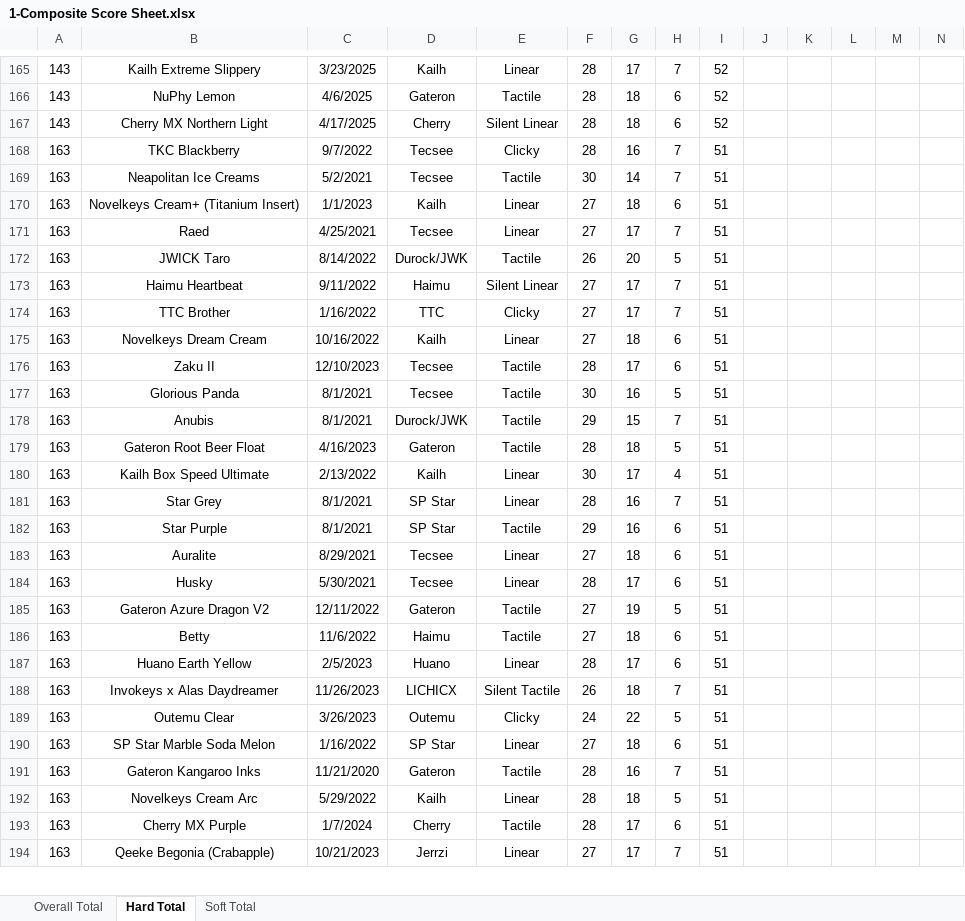
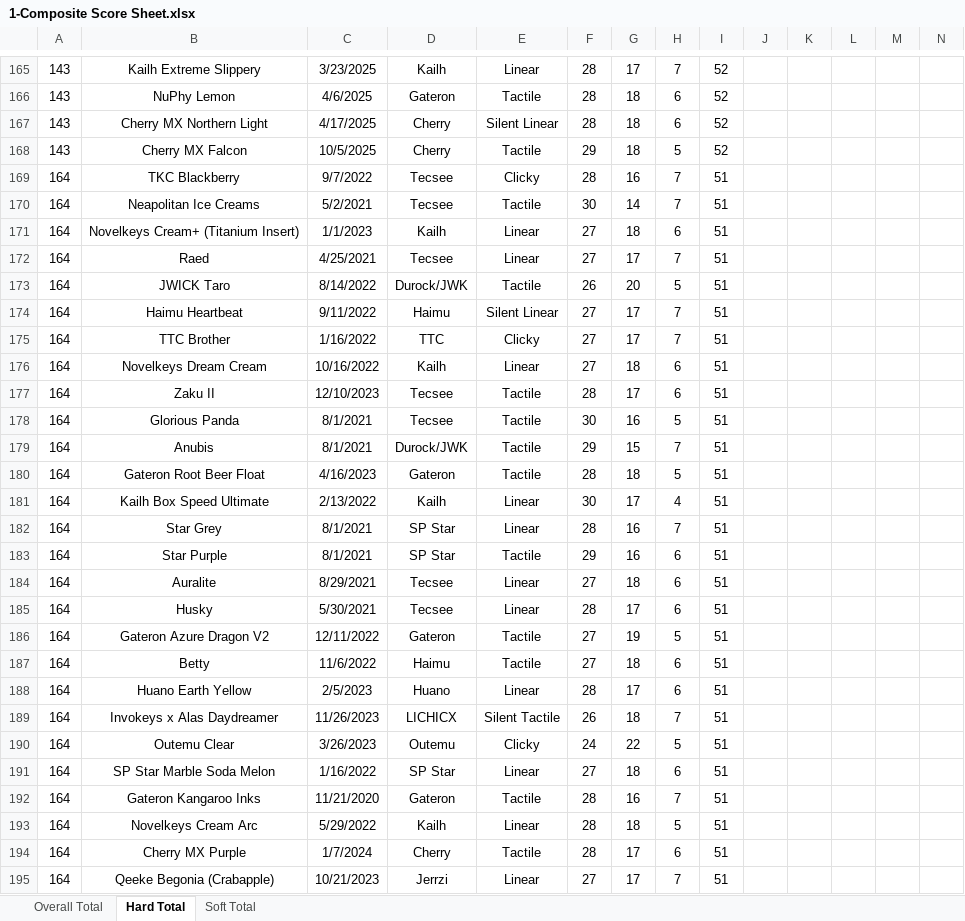
Before and after one commit to ThereminGoat/switch-scores, an Excel workbook: 1-Composite Score Sheet.xlsx, sheet Hard Total, drawn as a sheet; only a part is shown, gaps mark what is left out; values as stored, in another font and other column widths than the file's, no borders; charts and pictures not drawn; addresses are those after the commit; rows hold the shown columns only; the diff covers the shown part only; the diff names each change by its address in the sheet, - before the commit and + after, or states it on an @@ line.

```diff
--- a/1-Composite Score Sheet.xlsx (sheet Hard Total)
+++ b/1-Composite Score Sheet.xlsx (sheet Hard Total)
+row 168: 143 | Cherry MX Falcon | 10/5/2025 | Cherry | Tactile | 29 | 18 | 5 | 52
-A169:A195: 163
+A169:A195: 164
```
Also changed, not shown: 1 added row and 300 edited cells elsewhere in this sheet, sheet Soft Total, sheet Overall Total, formulas that keep their value, 4 other files.
